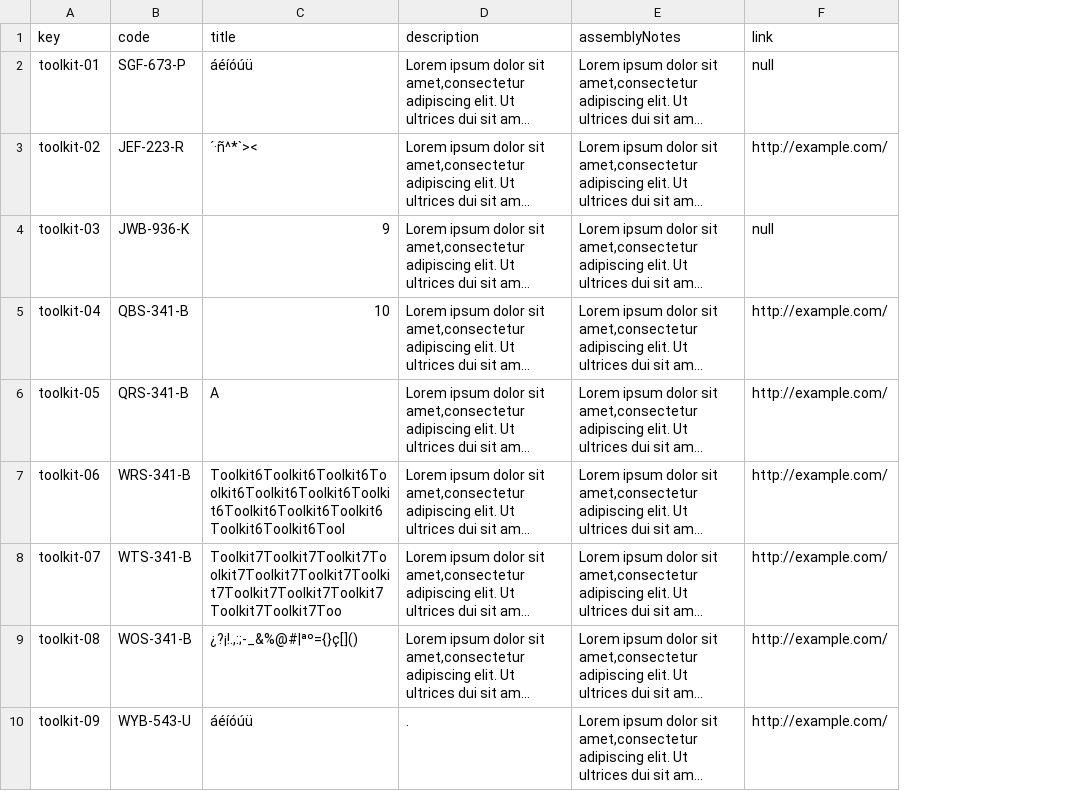
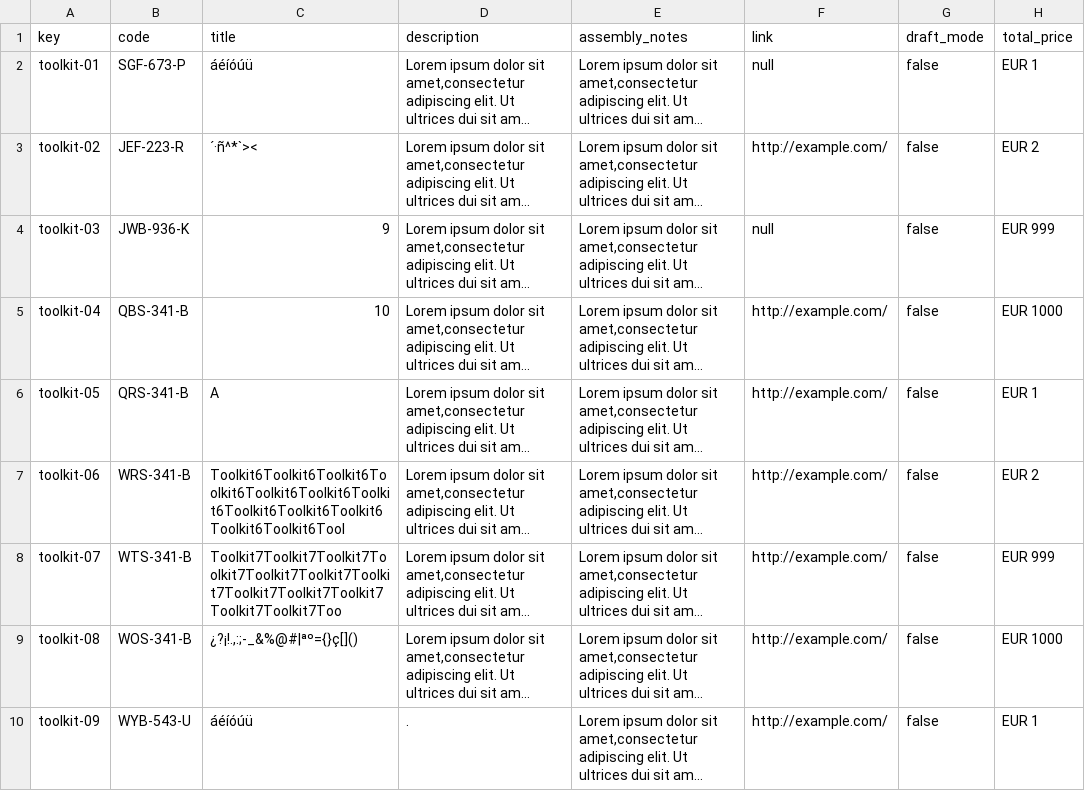
Before and after one commit to marsamber/Acme-One, a CSV file: src/main/webapp/WEB-INF/resources/sample-data/toolkit.csv, drawn as a sheet; only a part is shown; long unchanged cells end in …; the diff names each change by its address in the sheet, - before the commit and + after, or states it on an @@ line.

```diff
--- a/src/main/webapp/WEB-INF/resources/sample-data/toolkit.csv
+++ b/src/main/webapp/WEB-INF/resources/sample-data/toolkit.csv
+column G (draft_mode), rows 2-10: all false
+column H (total_price), rows 2-10: EUR 1 | EUR 2 | EUR 999 | EUR 1000 | EUR 1 | EUR 2 | EUR 999 | EUR 1000 | EUR 1
-E1: assemblyNotes
+E1: assembly_notes
```
Also changed, not shown: src/main/webapp/WEB-INF/resources/sample-data/item.csv, 2 other files.
